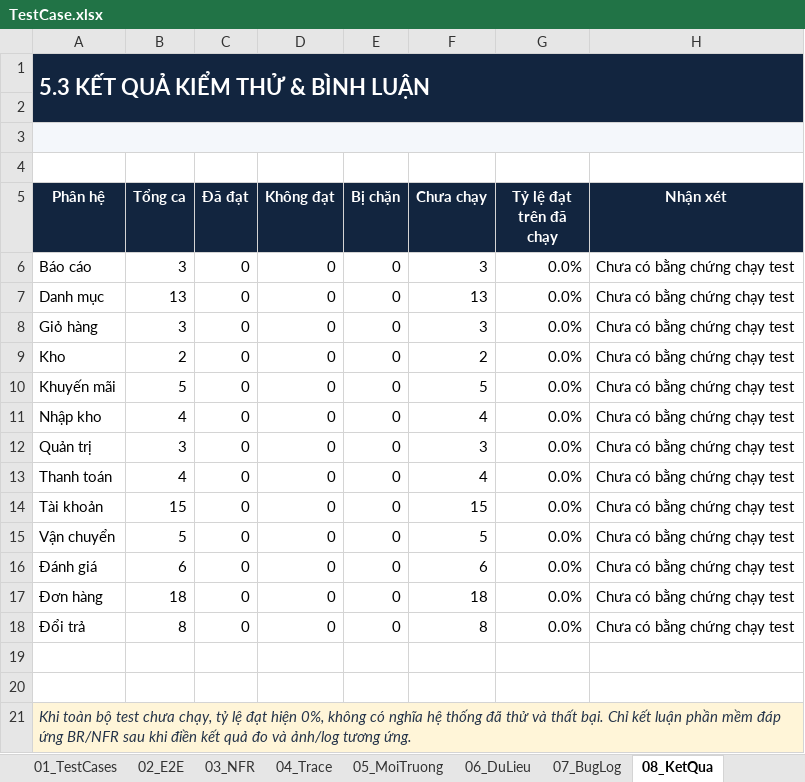
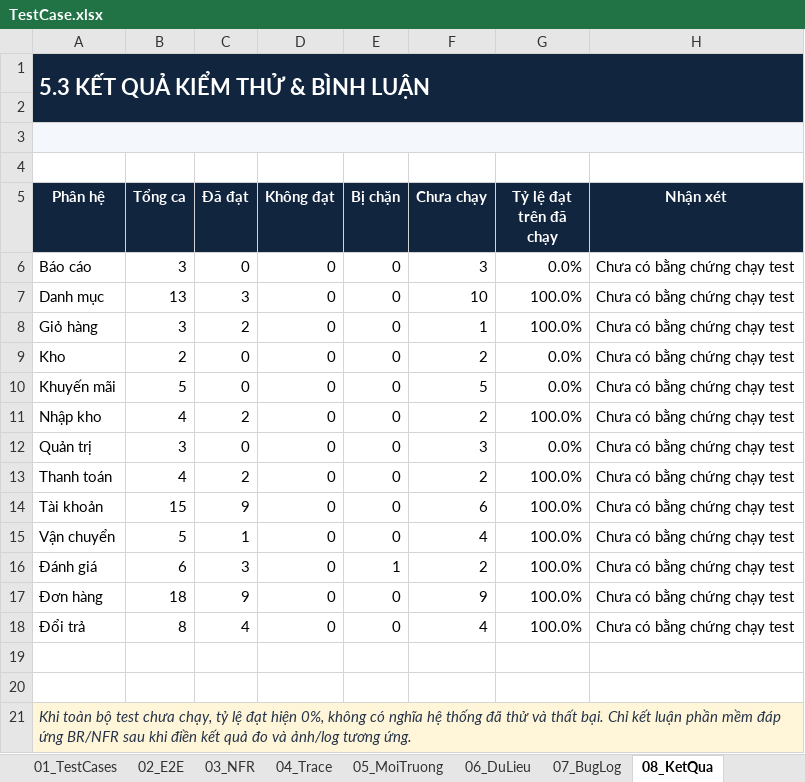
Before and after one commit to mlongzz/CSharp_BTNhom, an Excel workbook: Ho so nop/TestCase.xlsx, sheet 08_KetQua, drawn as a sheet; values as stored, in another font and other column widths than the file's, no borders; the diff names each change by its address in the sheet, - before the commit and + after, or states it on an @@ line.

```diff
--- a/Ho so nop/TestCase.xlsx (sheet 08_KetQua)
+++ b/Ho so nop/TestCase.xlsx (sheet 08_KetQua)
-C7 (Đã đạt): 0
+C7 (Đã đạt): 3
-F7 (Chưa chạy): 13
+F7 (Chưa chạy): 10
-G7:G8 (Tỷ lệ đạt trên đã chạy): 0.0%
+G7:G8 (Tỷ lệ đạt trên đã chạy): 100.0%
-C8 (Đã đạt): 0
+C8 (Đã đạt): 2
-F8 (Chưa chạy): 3
+F8 (Chưa chạy): 1
-C11 (Đã đạt): 0
+C11 (Đã đạt): 2
-F11 (Chưa chạy): 4
+F11 (Chưa chạy): 2
-G11 (Tỷ lệ đạt trên đã chạy): 0.0%
+G11 (Tỷ lệ đạt trên đã chạy): 100.0%
-C13 (Đã đạt): 0
+C13 (Đã đạt): 2
-F13 (Chưa chạy): 4
+F13 (Chưa chạy): 2
-G13:G18 (Tỷ lệ đạt trên đã chạy): 0.0%
+G13:G18 (Tỷ lệ đạt trên đã chạy): 100.0%
-C14 (Đã đạt): 0
+C14 (Đã đạt): 9
-F14 (Chưa chạy): 15
+F14 (Chưa chạy): 6
-C15 (Đã đạt): 0
+C15 (Đã đạt): 1
-F15 (Chưa chạy): 5
+F15 (Chưa chạy): 4
-C16 (Đã đạt): 0
+C16 (Đã đạt): 3
-E16 (Bị chặn): 0
+E16 (Bị chặn): 1
-F16 (Chưa chạy): 6
+F16 (Chưa chạy): 2
-C17 (Đã đạt): 0
+C17 (Đã đạt): 9
-F17 (Chưa chạy): 18
+F17 (Chưa chạy): 9
-C18 (Đã đạt): 0
+C18 (Đã đạt): 4
-F18 (Chưa chạy): 8
+F18 (Chưa chạy): 4
```
Also changed, not shown: sheet 01_TestCases, sheet 04_Trace, sheet 00_TongQuan, 4 other files.
